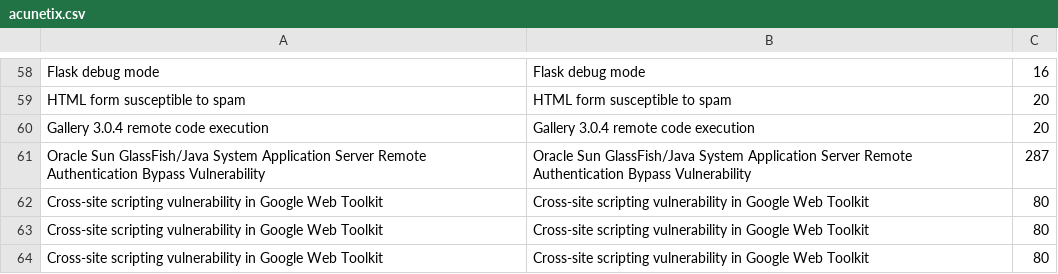
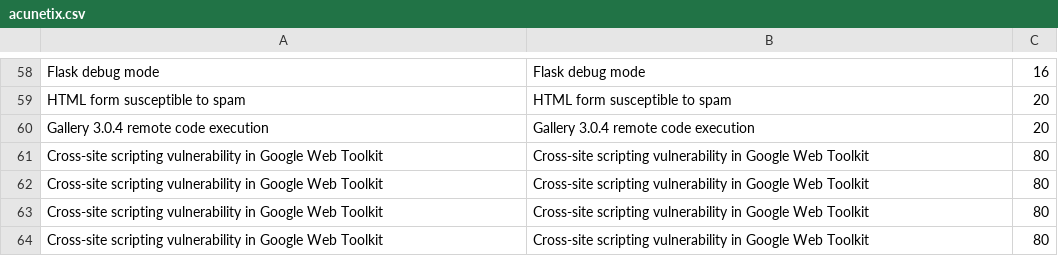
Before and after one commit to denimgroup/threadfix, a CSV file: threadfix-importers/src/main/resources/mappings/scanner/acunetix.csv, drawn as a sheet; only a part is shown, gaps mark what is left out; the shorter side is filled out with more unchanged rows; the diff names each change by its address in the sheet, - before the commit and + after, or states it on an @@ line.

```diff
--- a/threadfix-importers/src/main/resources/mappings/scanner/acunetix.csv
+++ b/threadfix-importers/src/main/resources/mappings/scanner/acunetix.csv
-row 61: Oracle Sun GlassFish/Java System Application Server Remote Authentication Bypass Vulnerability | Oracle Sun GlassFish/Java System Application Server Remote Authentication Bypass Vulnerability | 287
```
Also changed, not shown: threadfix-importers/src/main/resources/mappings/scanner/appscan.csv, threadfix-importers/src/main/resources/mappings/scanner/arachni.csv, 2 other files.
